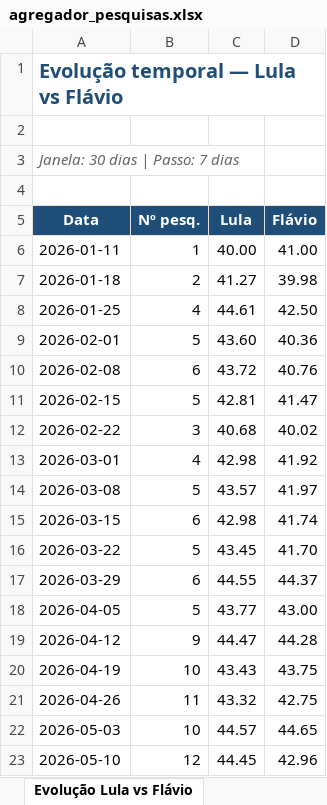
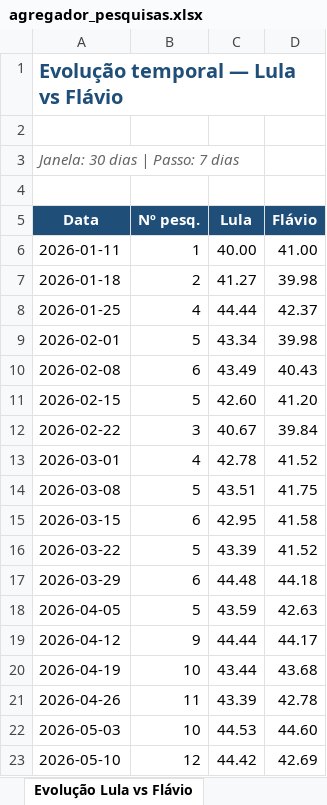
Before and after one commit to anac82/agregador-pesquisas, an Excel workbook: output/agregador_pesquisas.xlsx, sheet Evolução Lula vs Flávio, drawn as a sheet; only a part is shown; values as stored, in another font and other column widths than the file's, no borders; charts and pictures not drawn; the diff covers the shown part only; the diff names each change by its address in the sheet, - before the commit and + after, or states it on an @@ line.

```diff
--- a/output/agregador_pesquisas.xlsx (sheet Evolução Lula vs Flávio)
+++ b/output/agregador_pesquisas.xlsx (sheet Evolução Lula vs Flávio)
-C8 (Lula): 44.61
+C8 (Lula): 44.44
-D8 (Flávio): 42.50
+D8 (Flávio): 42.37
-C9 (Lula): 43.60
+C9 (Lula): 43.34
-D9 (Flávio): 40.36
+D9 (Flávio): 39.98
-C10 (Lula): 43.72
+C10 (Lula): 43.49
-D10 (Flávio): 40.76
+D10 (Flávio): 40.43
-C11 (Lula): 42.81
+C11 (Lula): 42.60
-D11 (Flávio): 41.47
+D11 (Flávio): 41.20
-C12 (Lula): 40.68
+C12 (Lula): 40.67
-D12 (Flávio): 40.02
+D12 (Flávio): 39.84
-C13 (Lula): 42.98
+C13 (Lula): 42.78
-D13 (Flávio): 41.92
+D13 (Flávio): 41.52
-C14 (Lula): 43.57
+C14 (Lula): 43.51
-D14 (Flávio): 41.97
+D14 (Flávio): 41.75
-C15 (Lula): 42.98
+C15 (Lula): 42.95
-D15 (Flávio): 41.74
+D15 (Flávio): 41.58
-C16 (Lula): 43.45
+C16 (Lula): 43.39
-D16 (Flávio): 41.70
+D16 (Flávio): 41.52
-C17 (Lula): 44.55
+C17 (Lula): 44.48
-D17 (Flávio): 44.37
+D17 (Flávio): 44.18
-C18 (Lula): 43.77
+C18 (Lula): 43.59
-D18 (Flávio): 43.00
+D18 (Flávio): 42.63
-C19 (Lula): 44.47
+C19 (Lula): 44.44
-D19 (Flávio): 44.28
+D19 (Flávio): 44.17
-C20 (Lula): 43.43
+C20 (Lula): 43.44
-D20 (Flávio): 43.75
+D20 (Flávio): 43.68
-C21 (Lula): 43.32
+C21 (Lula): 43.39
-D21 (Flávio): 42.75
+D21 (Flávio): 42.78
-C22 (Lula): 44.57
+C22 (Lula): 44.53
-D22 (Flávio): 44.65
+D22 (Flávio): 44.60
-C23 (Lula): 44.45
+C23 (Lula): 44.42
-D23 (Flávio): 42.96
+D23 (Flávio): 42.69
```
Also changed, not shown: 4 edited cells elsewhere in this sheet, sheet Evolução 1º Turno, sheet Evolução Lula vs Zema, sheet 1º Turno, sheet Lula vs Flávio, sheet Resumo, sheet Lula vs Zema, 3 other files.
